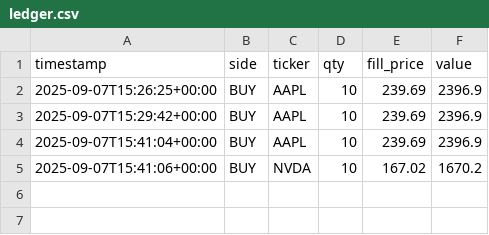
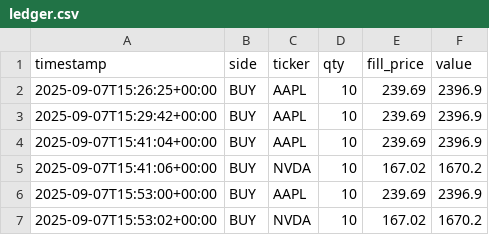
Before and after one commit to T3chieJack/Paper-trader, a CSV file: data/ledger.csv, drawn as a sheet; the diff names each change by its address in the sheet, - before the commit and + after, or states it on an @@ line.

```diff
--- a/data/ledger.csv
+++ b/data/ledger.csv
+row 6: 2025-09-07T15:53:00+00:00 | BUY | AAPL | 10 | 239.69 | 2396.9
+row 7: 2025-09-07T15:53:02+00:00 | BUY | NVDA | 10 | 167.02 | 1670.2
```
Also changed, not shown: 1 other file.
